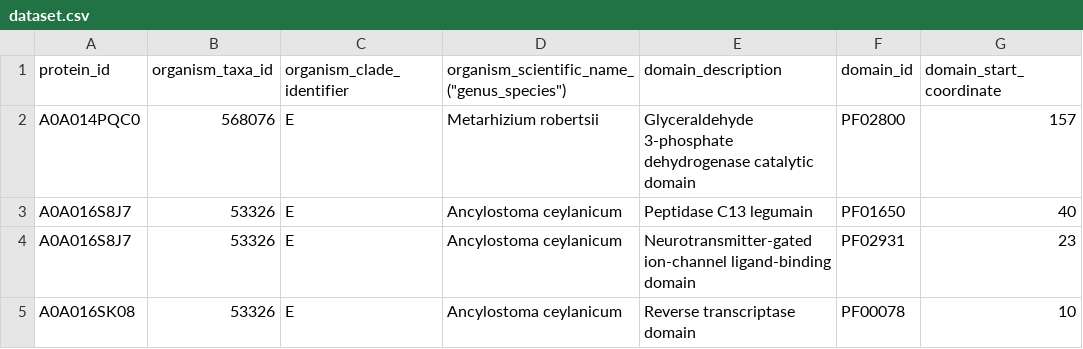
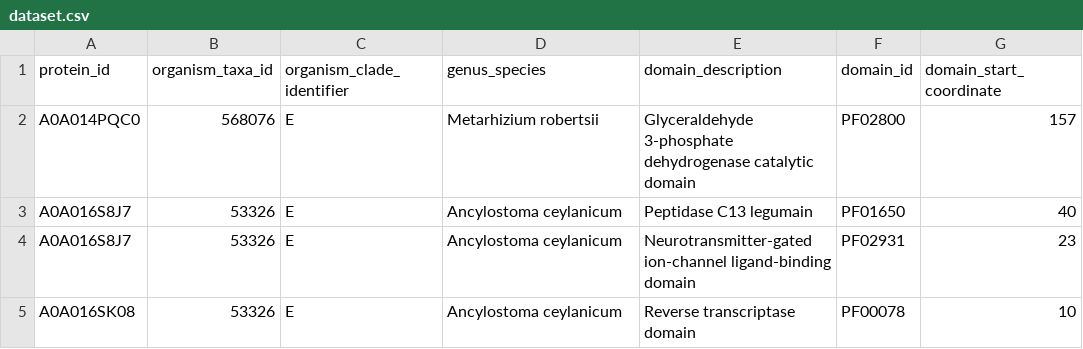
Before and after one commit to Gregory-Eales/cm3035-midterm, a CSV file: data/dataset.csv, drawn as a sheet; only a part is shown; the diff names each change by its address in the sheet, - before the commit and + after, or states it on an @@ line.

Commit message:
modified data models

```diff
--- a/data/dataset.csv
+++ b/data/dataset.csv
-D1: organism_scientific_name_("genus_species")
+D1: genus_species
```
Also changed, not shown: 4 other files.
